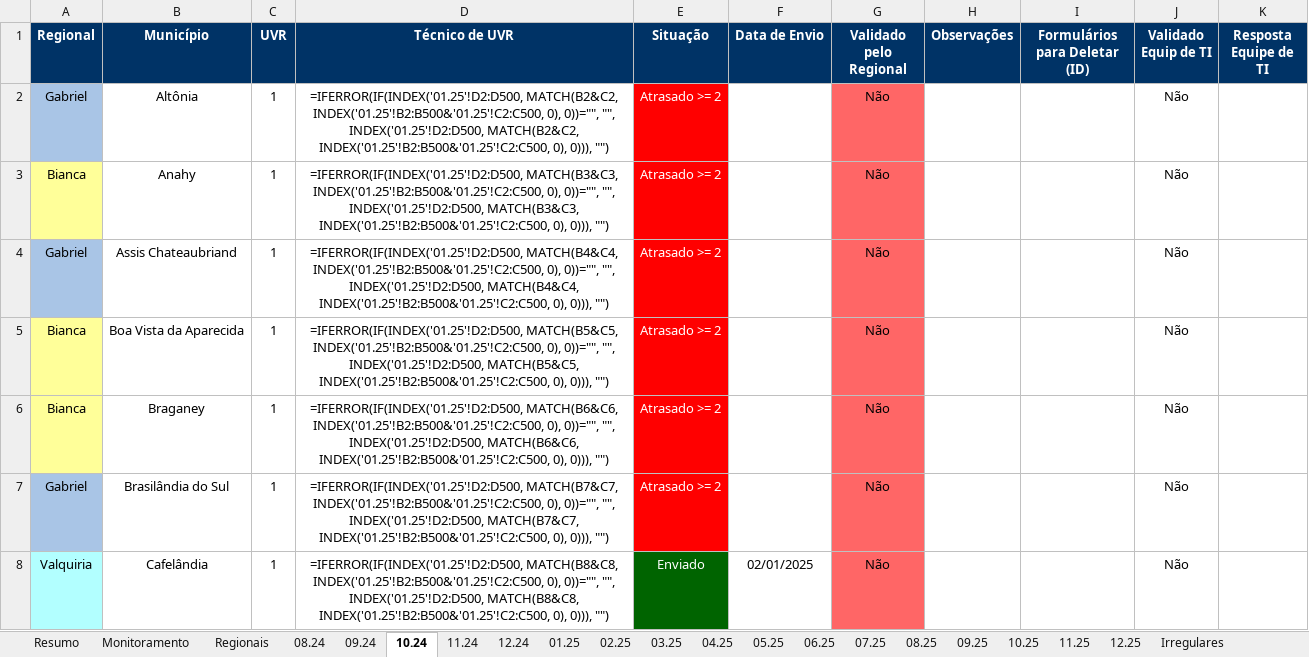
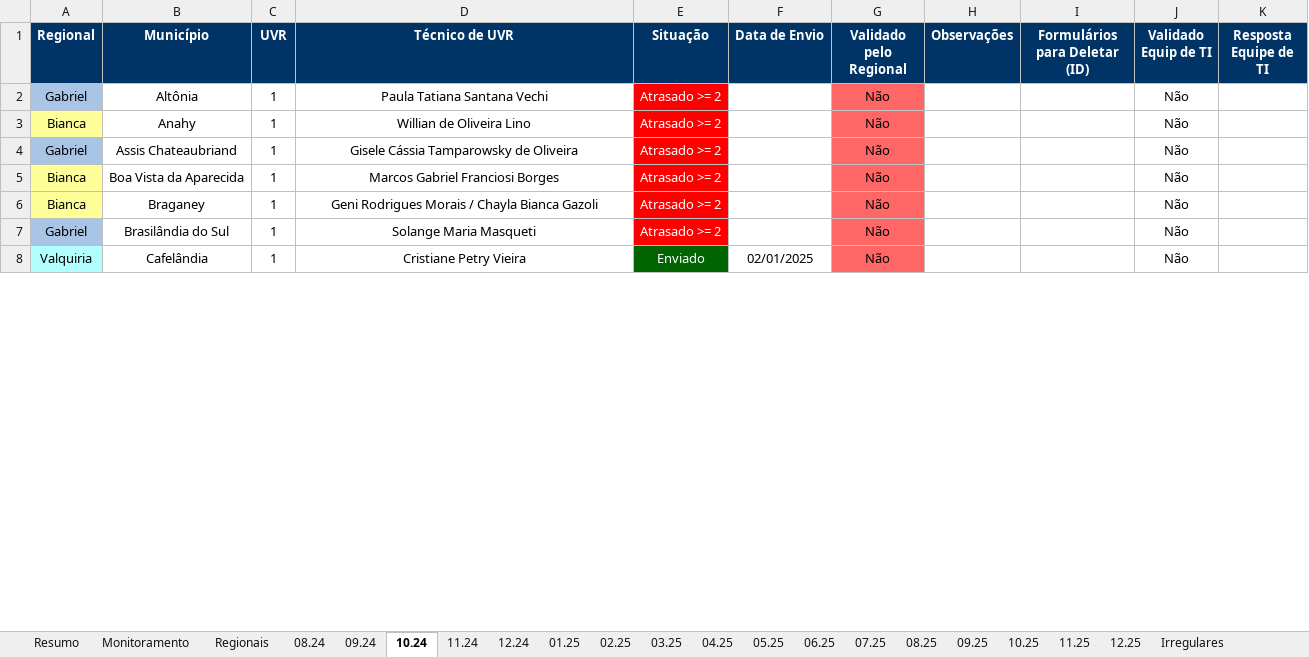
Before and after one commit to Josimarhdev/form_scripts, an Excel workbook: outputs/grs_atualizado_form4.xlsx, sheet 10.24, drawn as a sheet; only a part is shown; values as stored, in another font and other column widths than the file's, no borders; formulas without a stored value are shown as written; charts and pictures and conditional formats not drawn; the diff covers the shown part only; the diff names each change by its address in the sheet, - before the commit and + after, or states it on an @@ line.

Commit message:
correção do sem técnico // resumo iniciado

```diff
--- a/outputs/grs_atualizado_form4.xlsx (sheet 10.24)
+++ b/outputs/grs_atualizado_form4.xlsx (sheet 10.24)
-D2 (Técnico de UVR): =IFERROR(IF(INDEX('01.25'!D2:D500, MATCH(B2&C2, INDEX('01.25'!B2:B500&'01.25'!C2:C500, 0), 0))="", "", INDEX('01.25'!D2:D500, MATCH(B2&C2, INDEX('01.25'!B2:B500&'01.25'!C2:C500, 0), 0))), "")
+D2 (Técnico de UVR): Paula Tatiana Santana Vechi
-D3 (Técnico de UVR): =IFERROR(IF(INDEX('01.25'!D2:D500, MATCH(B3&C3, INDEX('01.25'!B2:B500&'01.25'!C2:C500, 0), 0))="", "", INDEX('01.25'!D2:D500, MATCH(B3&C3, INDEX('01.25'!B2:B500&'01.25'!C2:C500, 0), 0))), "")
+D3 (Técnico de UVR): Willian de Oliveira Lino
-D4 (Técnico de UVR): =IFERROR(IF(INDEX('01.25'!D2:D500, MATCH(B4&C4, INDEX('01.25'!B2:B500&'01.25'!C2:C500, 0), 0))="", "", INDEX('01.25'!D2:D500, MATCH(B4&C4, INDEX('01.25'!B2:B500&'01.25'!C2:C500, 0), 0))), "")
+D4 (Técnico de UVR): Gisele Cássia Tamparowsky de Oliveira
-D5 (Técnico de UVR): =IFERROR(IF(INDEX('01.25'!D2:D500, MATCH(B5&C5, INDEX('01.25'!B2:B500&'01.25'!C2:C500, 0), 0))="", "", INDEX('01.25'!D2:D500, MATCH(B5&C5, INDEX('01.25'!B2:B500&'01.25'!C2:C500, 0), 0))), "")
+D5 (Técnico de UVR): Marcos Gabriel Franciosi Borges
-D6 (Técnico de UVR): =IFERROR(IF(INDEX('01.25'!D2:D500, MATCH(B6&C6, INDEX('01.25'!B2:B500&'01.25'!C2:C500, 0), 0))="", "", INDEX('01.25'!D2:D500, MATCH(B6&C6, INDEX('01.25'!B2:B500&'01.25'!C2:C500, 0), 0))), "")
+D6 (Técnico de UVR): Geni Rodrigues Morais / Chayla Bianca Gazoli
-D7 (Técnico de UVR): =IFERROR(IF(INDEX('01.25'!D2:D500, MATCH(B7&C7, INDEX('01.25'!B2:B500&'01.25'!C2:C500, 0), 0))="", "", INDEX('01.25'!D2:D500, MATCH(B7&C7, INDEX('01.25'!B2:B500&'01.25'!C2:C500, 0), 0))), "")
+D7 (Técnico de UVR): Solange Maria Masqueti
-D8 (Técnico de UVR): =IFERROR(IF(INDEX('01.25'!D2:D500, MATCH(B8&C8, INDEX('01.25'!B2:B500&'01.25'!C2:C500, 0), 0))="", "", INDEX('01.25'!D2:D500, MATCH(B8&C8, INDEX('01.25'!B2:B500&'01.25'!C2:C500, 0), 0))), "")
+D8 (Técnico de UVR): Cristiane Petry Vieira
```
Also changed, not shown: 62 edited cells elsewhere in this sheet, sheet Regionais, sheet Monitoramento, sheet Resumo, sheet 07.25, sheet 06.25, sheet 11.24, 13 more sheets, charts or pictures, inputs/0 - Belém/0 - Monitoramento Form 1, 2 e 3.xlsx, inputs/0 - Belém/0 - Monitoramento Form 4.xlsx, 17 other files.
